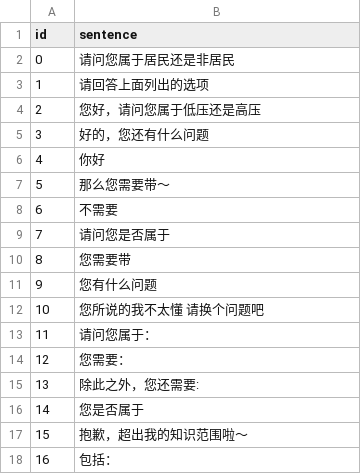
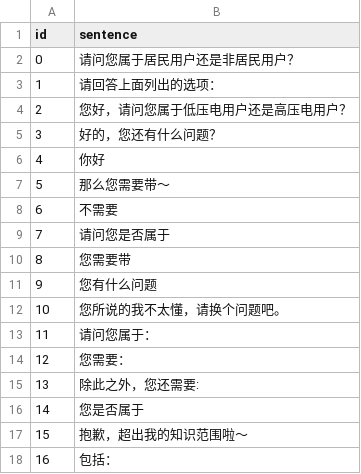
Before and after one commit to luffywalf/BandianDialog, a CSV file: Dialog_Mdp_Web/src/data/nlg.csv, drawn as a sheet.

```diff
--- a/Dialog_Mdp_Web/src/data/nlg.csv
+++ b/Dialog_Mdp_Web/src/data/nlg.csv
@@ -1,6 +1,6 @@
 id,sentence
-0,请问您属于居民还是非居民
-1,请回答上面列出的选项
-2,您好，请问您属于低压还是高压
-3,好的，您还有什么问题
+0,请问您属于居民用户还是非居民用户？
+1,请回答上面列出的选项：
+2,您好，请问您属于低压电用户还是高压电用户？
+3,好的，您还有什么问题？
 4,你好
@@ -11,3 +11,3 @@ id,sentence
 9,您有什么问题
-10,您所说的我不太懂 请换个问题吧
+10,您所说的我不太懂，请换个问题吧。
 11,请问您属于：
```
Also changed, not shown: 8 other files.
